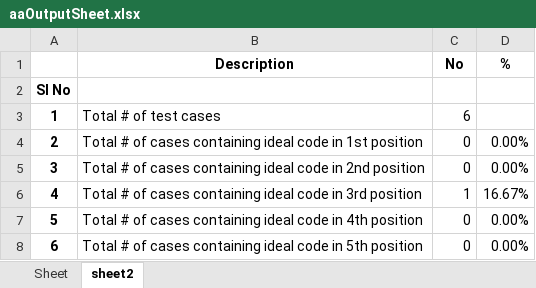
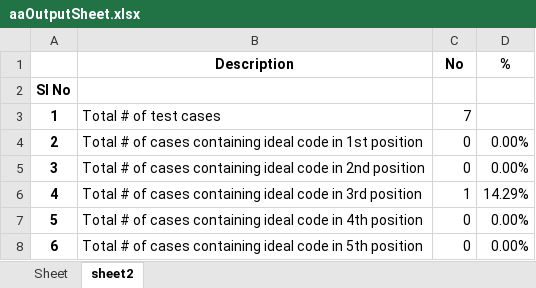
Before and after one commit to Say0618/Django_ChatBot, an Excel workbook: media/aa_outputs/aaOutputSheet.xlsx, sheet sheet2, drawn as a sheet; values as stored, in another font and other column widths than the file's, no borders; the diff names each change by its address in the sheet, - before the commit and + after, or states it on an @@ line.

```diff
--- a/media/aa_outputs/aaOutputSheet.xlsx (sheet sheet2)
+++ b/media/aa_outputs/aaOutputSheet.xlsx (sheet sheet2)
-C3 (No): 6
+C3 (No): 7
-D6 (%): 16.67%
+D6 (%): 14.29%
```
Also changed, not shown: sheet Sheet, media/write_sheets/write.xlsx, 6 other files.
